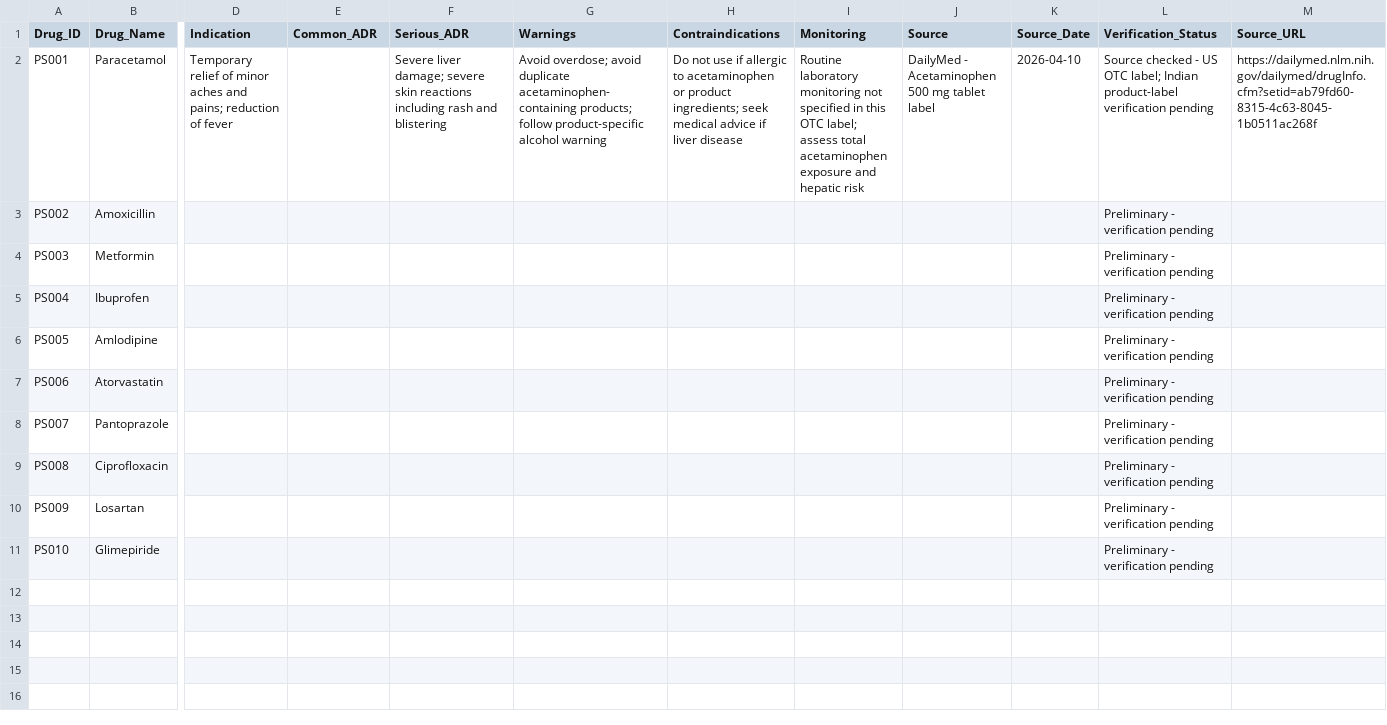
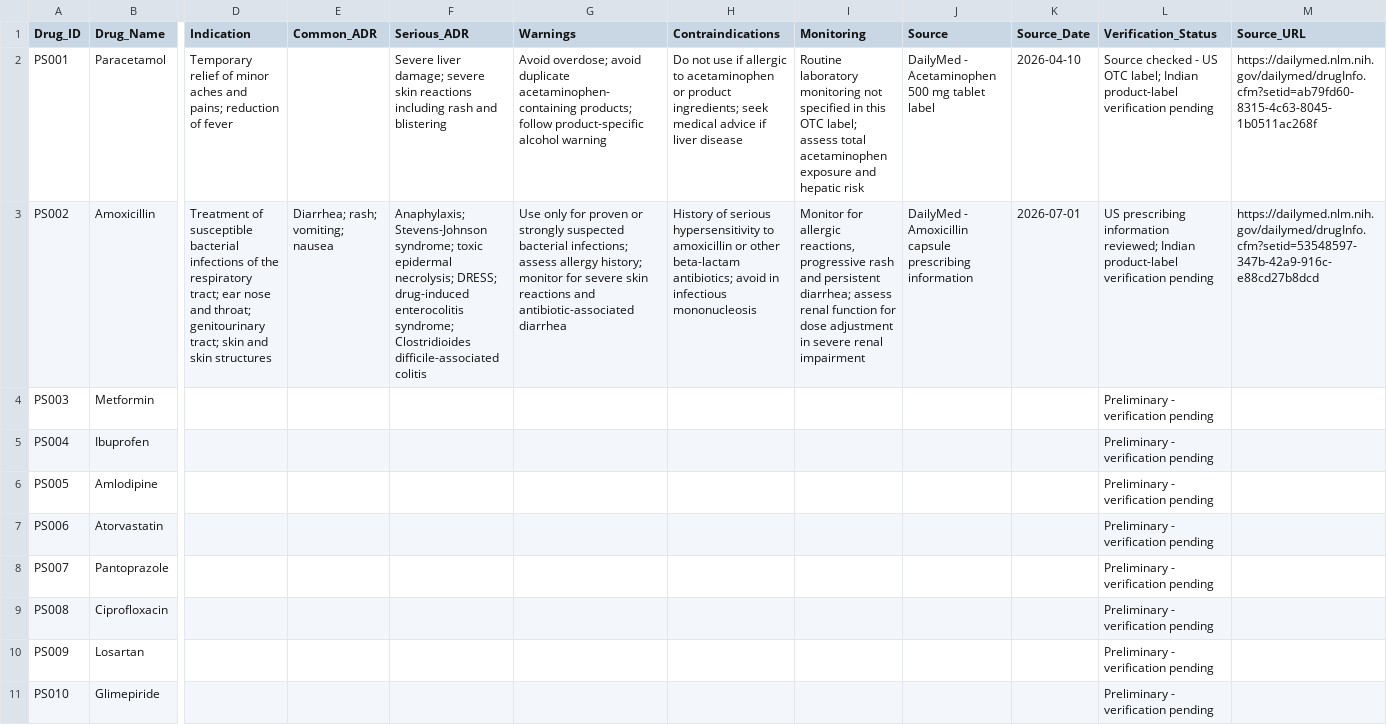
Before and after one commit to Prbiradar/pharmasentry-ai, a CSV file: Drug_Master.csv, drawn as a sheet; only a part is shown, gaps mark what is left out; the diff names each change by its address in the sheet, - before the commit and + after, or states it on an @@ line.

Commit message:
Add drug details for Amoxicillin and others
Updated Drug_Master.csv to include additional drug details and indications for Amoxicillin.

```diff
--- a/Drug_Master.csv
+++ b/Drug_Master.csv
-D3 (Indication): (empty)
+D3 (Indication): Treatment of susceptible bacterial infections of the respiratory tract; ear nose and throat; genitourinary tract; skin and skin structures
-E3 (Common_ADR): (empty)
+E3 (Common_ADR): Diarrhea; rash; vomiting; nausea
-F3 (Serious_ADR): (empty)
+F3 (Serious_ADR): Anaphylaxis; Stevens-Johnson syndrome; toxic epidermal necrolysis; DRESS; drug-induced enterocolitis syndrome; Clostridioides difficile-associated colitis
-G3 (Warnings): (empty)
+G3 (Warnings): Use only for proven or strongly suspected bacterial infections; assess allergy history; monitor for severe skin reactions and antibiotic-associated diarrhea
-H3 (Contraindications): (empty)
+H3 (Contraindications): History of serious hypersensitivity to amoxicillin or other beta-lactam antibiotics; avoid in infectious mononucleosis
-I3 (Monitoring): (empty)
+I3 (Monitoring): Monitor for allergic reactions, progressive rash and persistent diarrhea; assess renal function for dose adjustment in severe renal impairment
-J3 (Source): (empty)
+J3 (Source): DailyMed - Amoxicillin capsule prescribing information
-K3 (Source_Date): (empty)
+K3 (Source_Date): 2026-07-01
-L3 (Verification_Status): Preliminary - verification pending
+L3 (Verification_Status): US prescribing information reviewed; Indian product-label verification pending
-M3 (Source_URL): (empty)
+M3 (Source_URL): https://dailymed.nlm.nih.gov/dailymed/drugInfo.cfm?setid=53548597-347b-42a9-916c-e88cd27b8dcd
```
